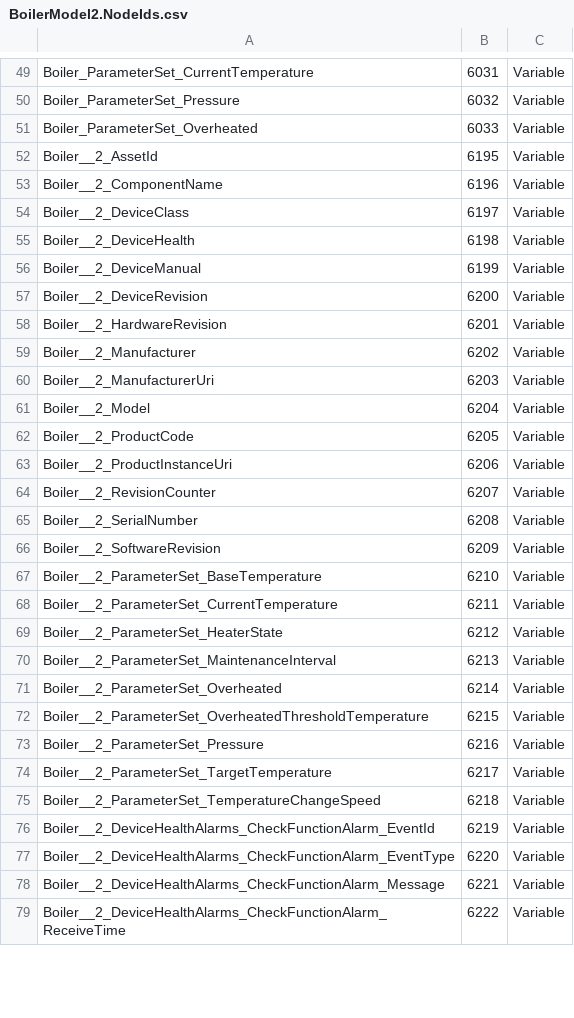
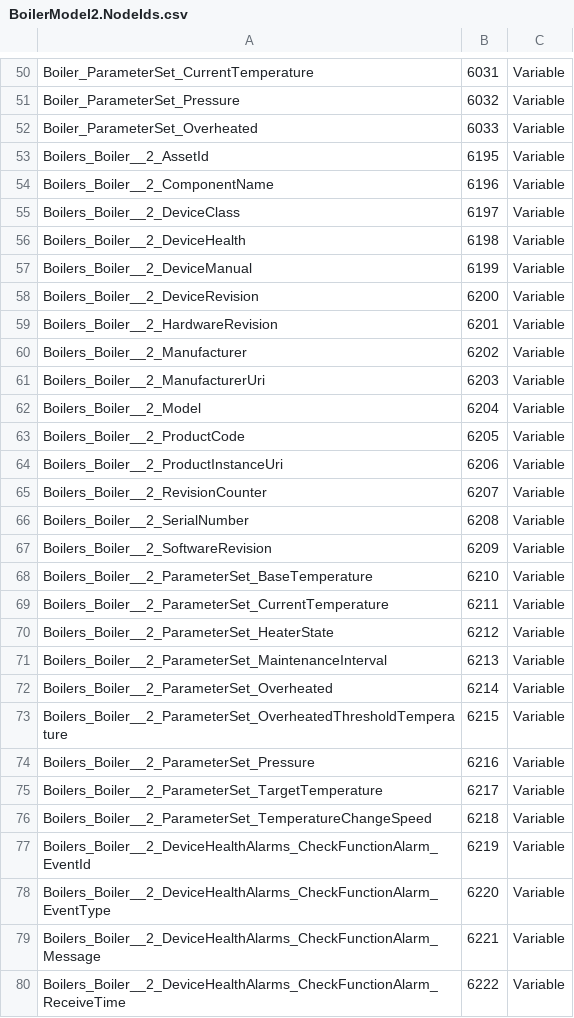
Before and after one commit to Azure-Samples/iot-edge-opc-plc, a CSV file: src/Boilers/Boiler2/BoilerModel2.NodeIds.csv, drawn as a sheet; only a part is shown, gaps mark what is left out; the diff covers the shown part only.

```diff
--- a/src/Boilers/Boiler2/BoilerModel2.NodeIds.csv
+++ b/src/Boilers/Boiler2/BoilerModel2.NodeIds.csv
@@ -51,29 +52,29 @@ Boiler_ParameterSet_Pressure,6032,Variable
 Boiler_ParameterSet_Overheated,6033,Variable
-Boiler__2_AssetId,6195,Variable
-Boiler__2_ComponentName,6196,Variable
-Boiler__2_DeviceClass,6197,Variable
-Boiler__2_DeviceHealth,6198,Variable
-Boiler__2_DeviceManual,6199,Variable
-Boiler__2_DeviceRevision,6200,Variable
-Boiler__2_HardwareRevision,6201,Variable
-Boiler__2_Manufacturer,6202,Variable
-Boiler__2_ManufacturerUri,6203,Variable
-Boiler__2_Model,6204,Variable
-Boiler__2_ProductCode,6205,Variable
-Boiler__2_ProductInstanceUri,6206,Variable
-Boiler__2_RevisionCounter,6207,Variable
-Boiler__2_SerialNumber,6208,Variable
-Boiler__2_SoftwareRevision,6209,Variable
-Boiler__2_ParameterSet_BaseTemperature,6210,Variable
-Boiler__2_ParameterSet_CurrentTemperature,6211,Variable
-Boiler__2_ParameterSet_HeaterState,6212,Variable
-Boiler__2_ParameterSet_MaintenanceInterval,6213,Variable
-Boiler__2_ParameterSet_Overheated,6214,Variable
-Boiler__2_ParameterSet_OverheatedThresholdTemperature,6215,Variable
-Boiler__2_ParameterSet_Pressure,6216,Variable
-Boiler__2_ParameterSet_TargetTemperature,6217,Variable
-Boiler__2_ParameterSet_TemperatureChangeSpeed,6218,Variable
-Boiler__2_DeviceHealthAlarms_CheckFunctionAlarm_EventId,6219,Variable
-Boiler__2_DeviceHealthAlarms_CheckFunctionAlarm_EventType,6220,Variable
-Boiler__2_DeviceHealthAlarms_CheckFunctionAlarm_Message,6221,Variable
-Boiler__2_DeviceHealthAlarms_CheckFunctionAlarm_ReceiveTime,6222,Variable
+Boilers_Boiler__2_AssetId,6195,Variable
+Boilers_Boiler__2_ComponentName,6196,Variable
+Boilers_Boiler__2_DeviceClass,6197,Variable
+Boilers_Boiler__2_DeviceHealth,6198,Variable
+Boilers_Boiler__2_DeviceManual,6199,Variable
+Boilers_Boiler__2_DeviceRevision,6200,Variable
+Boilers_Boiler__2_HardwareRevision,6201,Variable
+Boilers_Boiler__2_Manufacturer,6202,Variable
+Boilers_Boiler__2_ManufacturerUri,6203,Variable
+Boilers_Boiler__2_Model,6204,Variable
+Boilers_Boiler__2_ProductCode,6205,Variable
+Boilers_Boiler__2_ProductInstanceUri,6206,Variable
+Boilers_Boiler__2_RevisionCounter,6207,Variable
+Boilers_Boiler__2_SerialNumber,6208,Variable
+Boilers_Boiler__2_SoftwareRevision,6209,Variable
+Boilers_Boiler__2_ParameterSet_BaseTemperature,6210,Variable
+Boilers_Boiler__2_ParameterSet_CurrentTemperature,6211,Variable
+Boilers_Boiler__2_ParameterSet_HeaterState,6212,Variable
+Boilers_Boiler__2_ParameterSet_MaintenanceInterval,6213,Variable
+Boilers_Boiler__2_ParameterSet_Overheated,6214,Variable
+Boilers_Boiler__2_ParameterSet_OverheatedThresholdTemperature,6215,Variable
+Boilers_Boiler__2_ParameterSet_Pressure,6216,Variable
+Boilers_Boiler__2_ParameterSet_TargetTemperature,6217,Variable
+Boilers_Boiler__2_ParameterSet_TemperatureChangeSpeed,6218,Variable
+Boilers_Boiler__2_DeviceHealthAlarms_CheckFunctionAlarm_EventId,6219,Variable
+Boilers_Boiler__2_DeviceHealthAlarms_CheckFunctionAlarm_EventType,6220,Variable
+Boilers_Boiler__2_DeviceHealthAlarms_CheckFunctionAlarm_Message,6221,Variable
+Boilers_Boiler__2_DeviceHealthAlarms_CheckFunctionAlarm_ReceiveTime,6222,Variable
```
Also changed, not shown: 1 added row and 147 edited cells elsewhere in this file, 10 other files.
